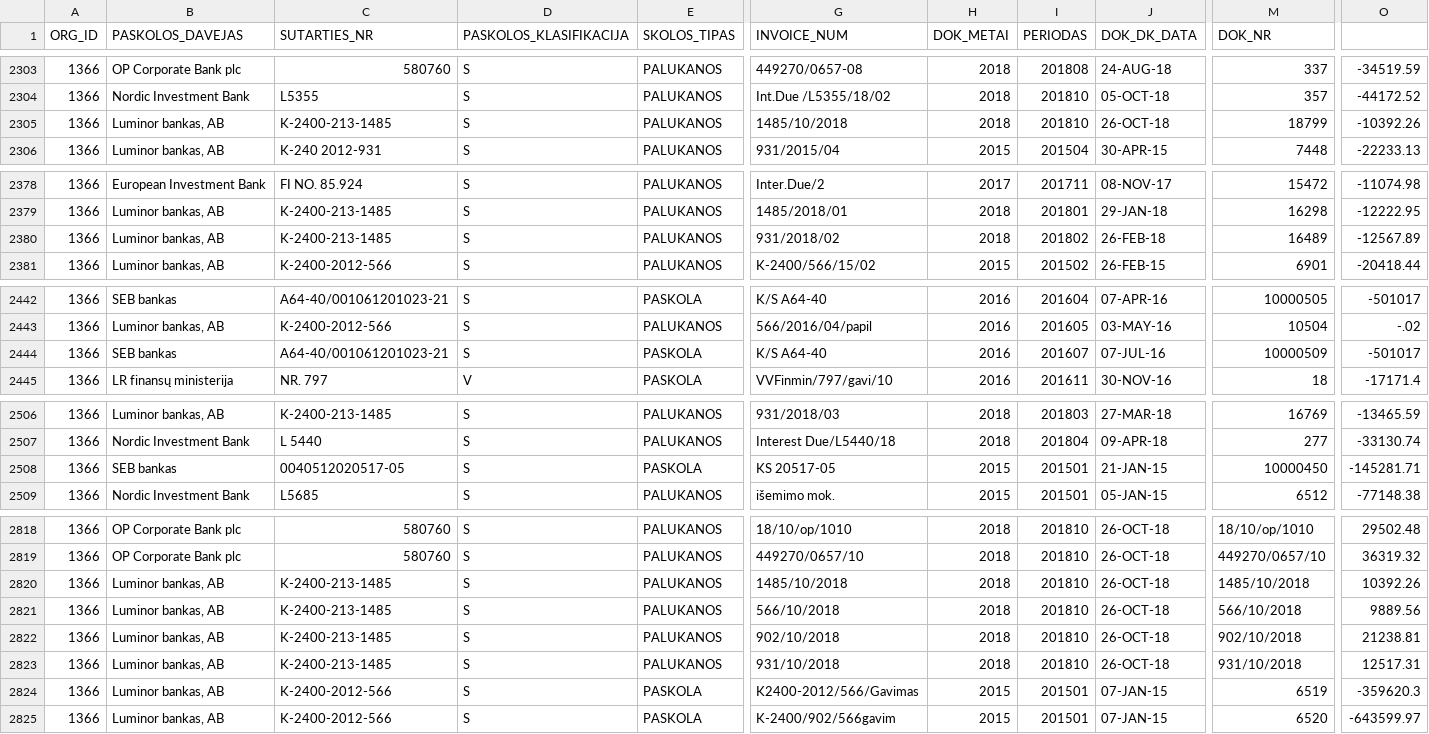
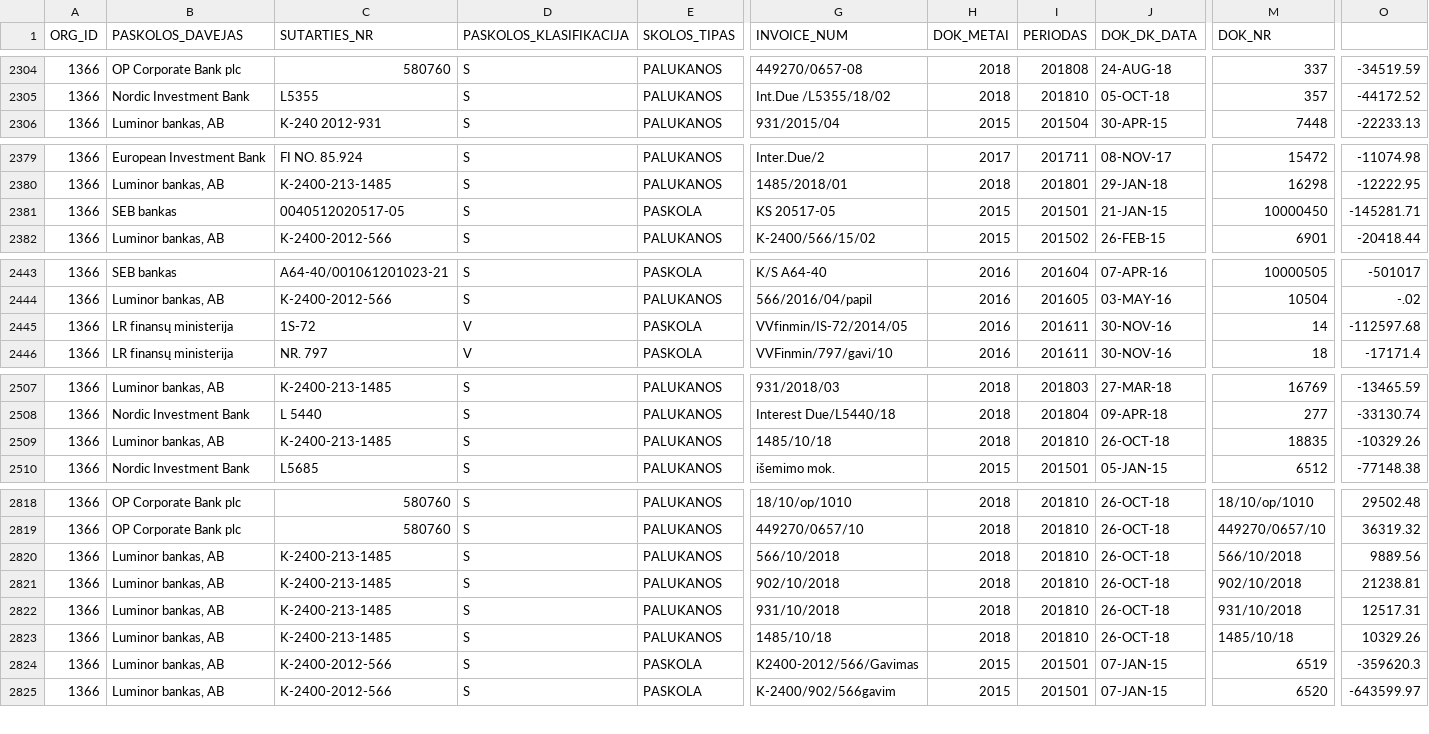
Before and after one commit to vilnius/biudzetas, a CSV file: data/10_ms_paskolos.csv, drawn as a sheet; only a part is shown, gaps mark what is left out; removed rows and columns are numbered as before the commit, all else as after; rows hold the shown columns only; the diff names each change by its address in the sheet, - before the commit and + after, or states it on an @@ line.

```diff
--- a/data/10_ms_paskolos.csv
+++ b/data/10_ms_paskolos.csv
-row 2305: 1366 | Luminor bankas, AB | K-2400-213-1485 | S | PALUKANOS | 1485/10/2018 | 2018 | 201810 | 26-OCT-18 | 18799 | -10392.26
@@ row 2380 moved to row 2253: 1366 @@
+row 2381: 1366 | SEB bankas | 0040512020517-05 | S | PASKOLA | KS 20517-05 | 2015 | 201501 | 21-JAN-15 | 10000450 | -145281.71
@@ row 2444 moved to row 2317: 1366 @@
@@ row 2572 moved to row 2445: 1366 @@
-B2509 (PASKOLOS_DAVEJAS): SEB bankas
+B2509 (PASKOLOS_DAVEJAS): Luminor bankas, AB
-C2509 (SUTARTIES_NR): 0040512020517-05
+C2509 (SUTARTIES_NR): K-2400-213-1485
-E2509 (SKOLOS_TIPAS): PASKOLA
+E2509 (SKOLOS_TIPAS): PALUKANOS
-G2509 (INVOICE_NUM): KS 20517-05
+G2509 (INVOICE_NUM): 1485/10/18
-H2509 (DOK_METAI): 2015
+H2509 (DOK_METAI): 2018
-I2509 (PERIODAS): 201501
+I2509 (PERIODAS): 201810
-J2509 (DOK_DK_DATA): 21-JAN-15
+J2509 (DOK_DK_DATA): 26-OCT-18
-M2509 (DOK_NR): 10000450
+M2509 (DOK_NR): 18835
-O2509: -145281.71
+O2509: -10329.26
-row 2820: 1366 | Luminor bankas, AB | K-2400-213-1485 | S | PALUKANOS | 1485/10/2018 | 2018 | 201810 | 26-OCT-18 | 1485/10/2018 | 10392.26
+row 2823: 1366 | Luminor bankas, AB | K-2400-213-1485 | S | PALUKANOS | 1485/10/18 | 2018 | 201810 | 26-OCT-18 | 1485/10/18 | 10329.26
```
Also changed, not shown: data/14_paskolos.csv, data/7.1_kreditorinis_isiskolinimas.csv, 1 other file.
